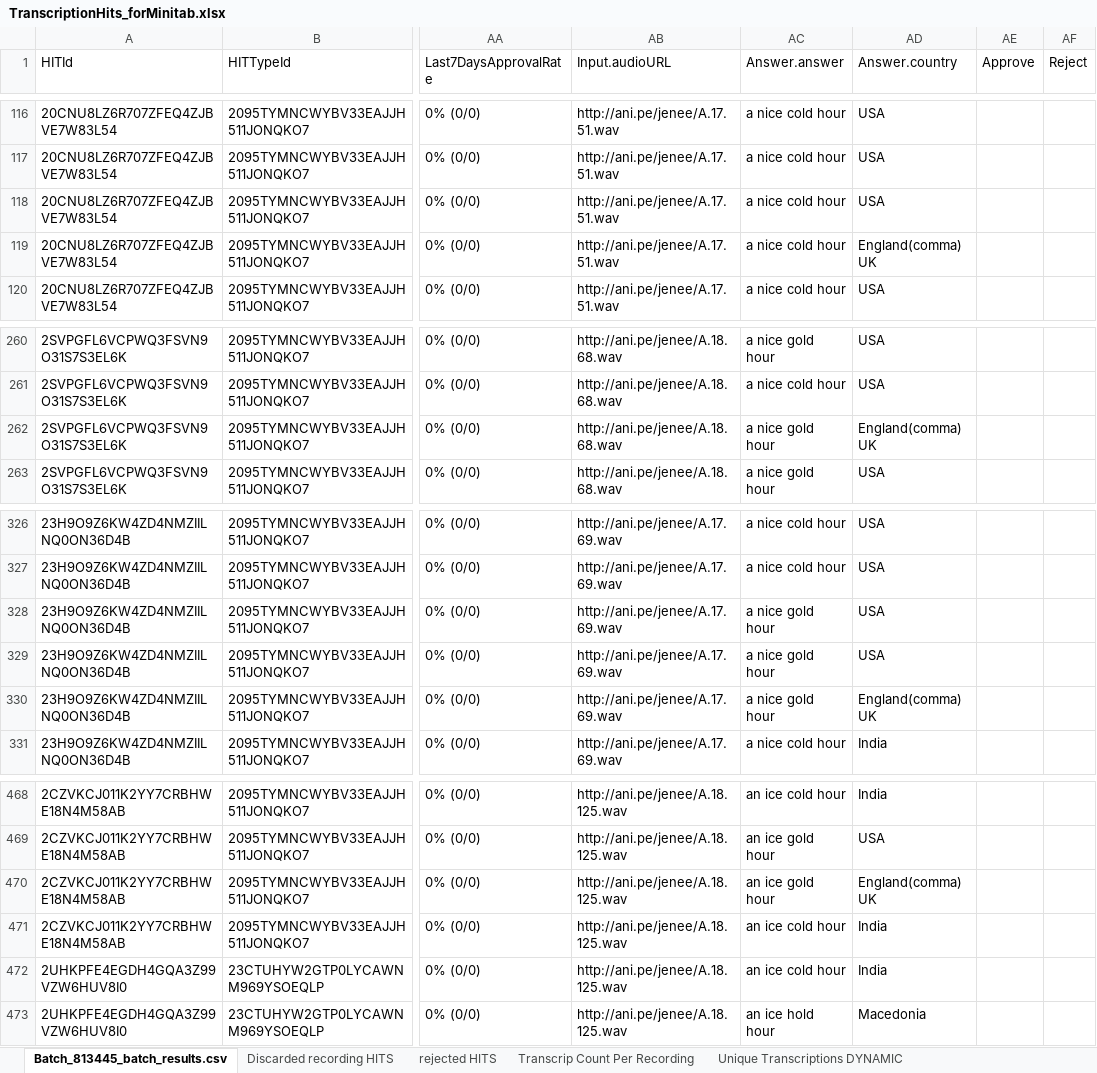
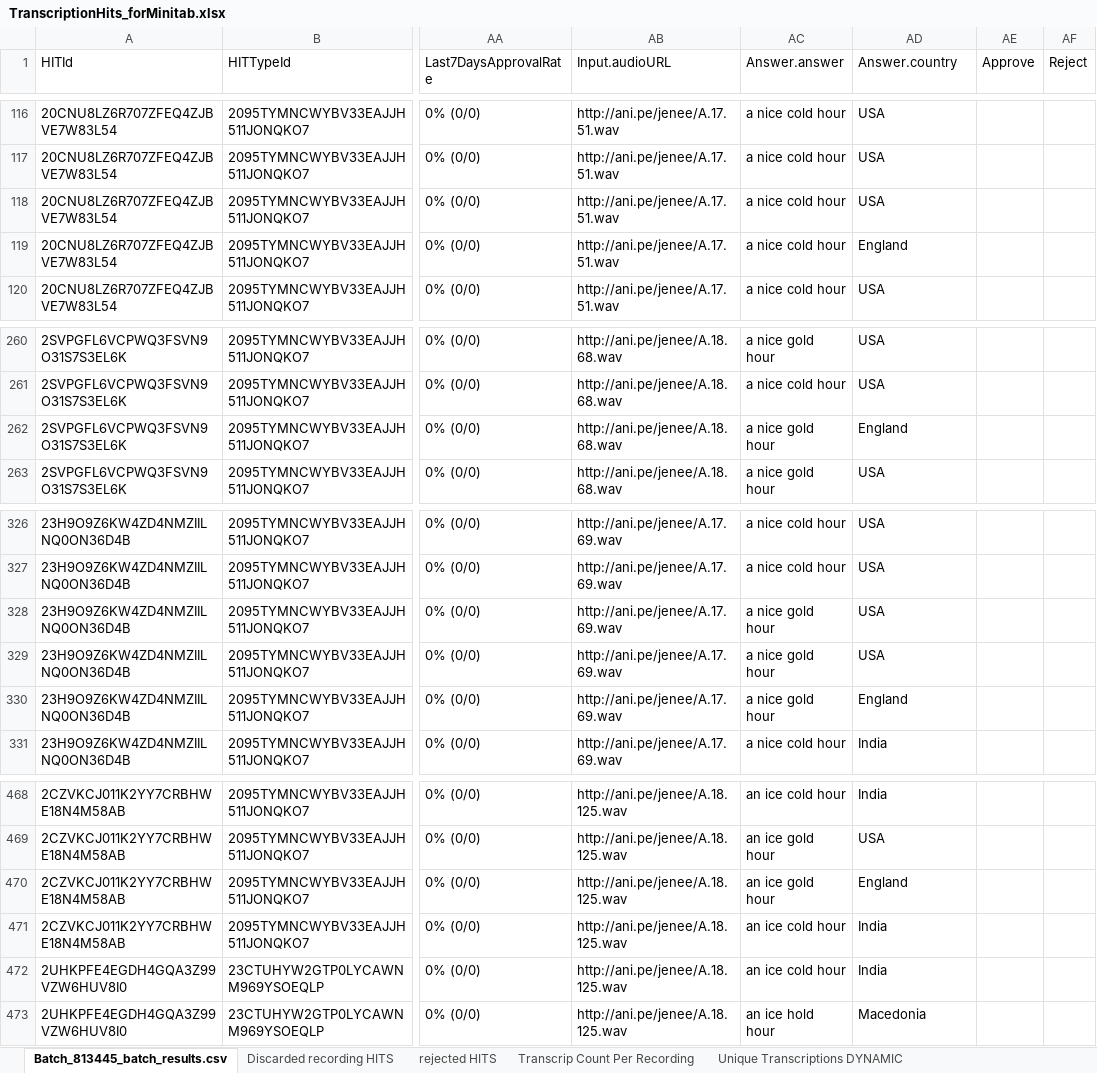
Before and after one commit to jenee/Thesis, an Excel workbook: MechanicalTurkStuff/TranscriptionHits_forMinitab.xlsx, sheet Batch_813445_batch_results.csv, drawn as a sheet; only a part is shown, gaps mark what is left out; values as stored, in another font and other column widths than the file's, no borders; conditional formats not drawn; the diff names each change by its address in the sheet, - before the commit and + after, or states it on an @@ line.

```diff
--- a/MechanicalTurkStuff/TranscriptionHits_forMinitab.xlsx (sheet Batch_813445_batch_results.csv)
+++ b/MechanicalTurkStuff/TranscriptionHits_forMinitab.xlsx (sheet Batch_813445_batch_results.csv)
-AD119 (Answer.country): England(comma) UK
+AD119 (Answer.country): England
-AD262 (Answer.country): England(comma) UK
+AD262 (Answer.country): England
-AD330 (Answer.country): England(comma) UK
+AD330 (Answer.country): England
-AD470 (Answer.country): England(comma) UK
+AD470 (Answer.country): England
```
Also changed, not shown: sheet All Response Summary charts, sheet Unique Transcriptions DYNAMIC, sheet Transcrip Count Per Recording, formulas that keep their value, charts or pictures, 9 other files.
